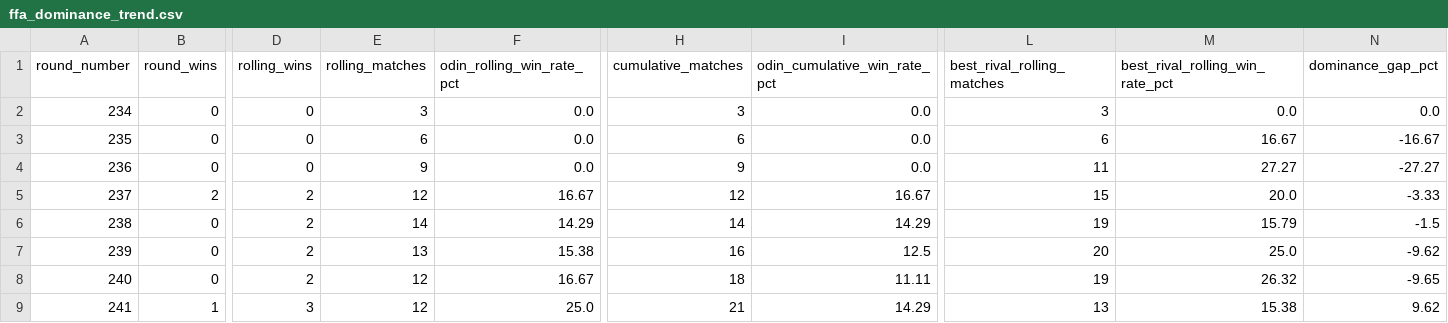
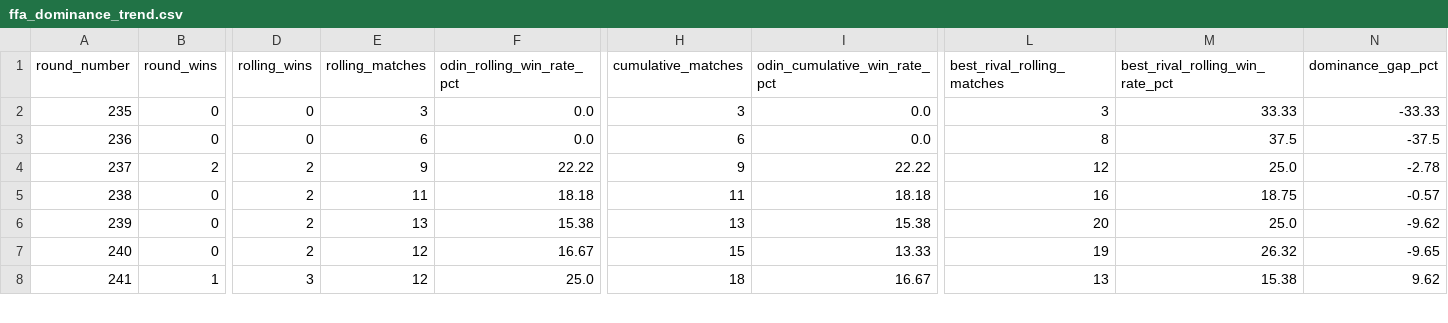
Before and after one commit to welttowelt/proxywar-coworld-starter, a CSV file: data/analysis/ffa_dominance_trend.csv, drawn as a sheet; only a part is shown, gaps mark what is left out; removed rows and columns are numbered as before the commit, all else as after; rows hold the shown columns only; the diff covers the shown part only; the diff names each change by its address in the sheet, - before the commit and + after, or states it on an @@ line.

```diff
--- a/data/analysis/ffa_dominance_trend.csv
+++ b/data/analysis/ffa_dominance_trend.csv
-row 2: 234 | 0 | 0 | 3 | 0.0 | 3 | 0.0 | 3 | 0.0 | 0.0
-E2 (rolling_matches): 6
+E2 (rolling_matches): 3
-H2 (cumulative_matches): 6
+H2 (cumulative_matches): 3
-L2 (best_rival_rolling_matches): 6
+L2 (best_rival_rolling_matches): 3
-M2 (best_rival_rolling_win_rate_pct): 16.67
+M2 (best_rival_rolling_win_rate_pct): 33.33
-N2 (dominance_gap_pct): -16.67
+N2 (dominance_gap_pct): -33.33
-E3 (rolling_matches): 9
+E3 (rolling_matches): 6
-H3 (cumulative_matches): 9
+H3 (cumulative_matches): 6
-L3 (best_rival_rolling_matches): 11
+L3 (best_rival_rolling_matches): 8
-M3 (best_rival_rolling_win_rate_pct): 27.27
+M3 (best_rival_rolling_win_rate_pct): 37.5
-N3 (dominance_gap_pct): -27.27
+N3 (dominance_gap_pct): -37.5
-E4 (rolling_matches): 12
+E4 (rolling_matches): 9
-F4 (odin_rolling_win_rate_pct): 16.67
+F4 (odin_rolling_win_rate_pct): 22.22
-H4 (cumulative_matches): 12
+H4 (cumulative_matches): 9
-I4 (odin_cumulative_win_rate_pct): 16.67
+I4 (odin_cumulative_win_rate_pct): 22.22
-L4 (best_rival_rolling_matches): 15
+L4 (best_rival_rolling_matches): 12
-M4 (best_rival_rolling_win_rate_pct): 20.0
+M4 (best_rival_rolling_win_rate_pct): 25.0
-N4 (dominance_gap_pct): -3.33
+N4 (dominance_gap_pct): -2.78
-E5 (rolling_matches): 14
+E5 (rolling_matches): 11
-F5 (odin_rolling_win_rate_pct): 14.29
+F5 (odin_rolling_win_rate_pct): 18.18
-H5 (cumulative_matches): 14
+H5 (cumulative_matches): 11
-I5 (odin_cumulative_win_rate_pct): 14.29
+I5 (odin_cumulative_win_rate_pct): 18.18
-L5 (best_rival_rolling_matches): 19
+L5 (best_rival_rolling_matches): 16
-M5 (best_rival_rolling_win_rate_pct): 15.79
+M5 (best_rival_rolling_win_rate_pct): 18.75
-N5 (dominance_gap_pct): -1.5
+N5 (dominance_gap_pct): -0.57
-H6 (cumulative_matches): 16
+H6 (cumulative_matches): 13
-I6 (odin_cumulative_win_rate_pct): 12.5
+I6 (odin_cumulative_win_rate_pct): 15.38
-H7 (cumulative_matches): 18
+H7 (cumulative_matches): 15
-I7 (odin_cumulative_win_rate_pct): 11.11
+I7 (odin_cumulative_win_rate_pct): 13.33
-H8 (cumulative_matches): 21
+H8 (cumulative_matches): 18
-I8 (odin_cumulative_win_rate_pct): 14.29
+I8 (odin_cumulative_win_rate_pct): 16.67
```
Also changed, not shown: 1 added row and 24 edited cells elsewhere in this file, data/analysis/player_performance.csv, data/analysis/policy_round_performance.csv, 40 other files.
